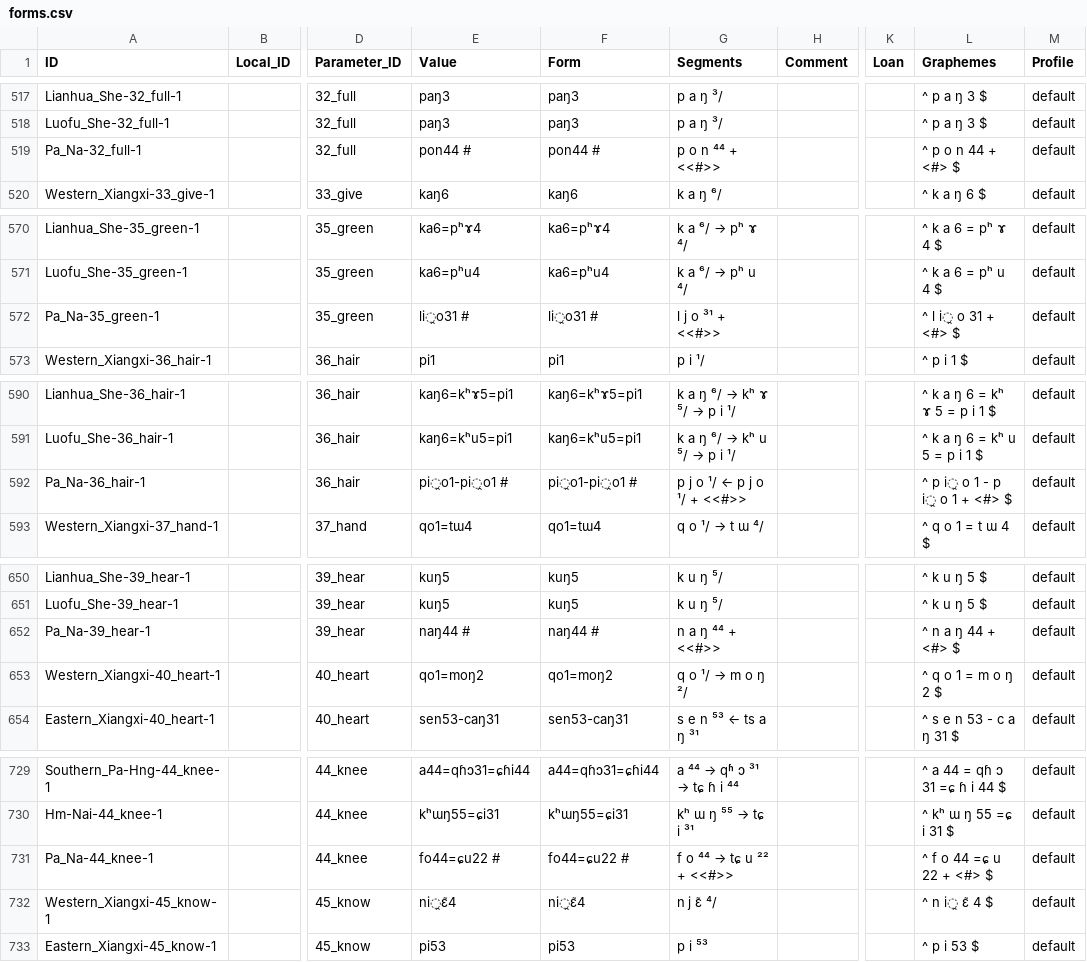
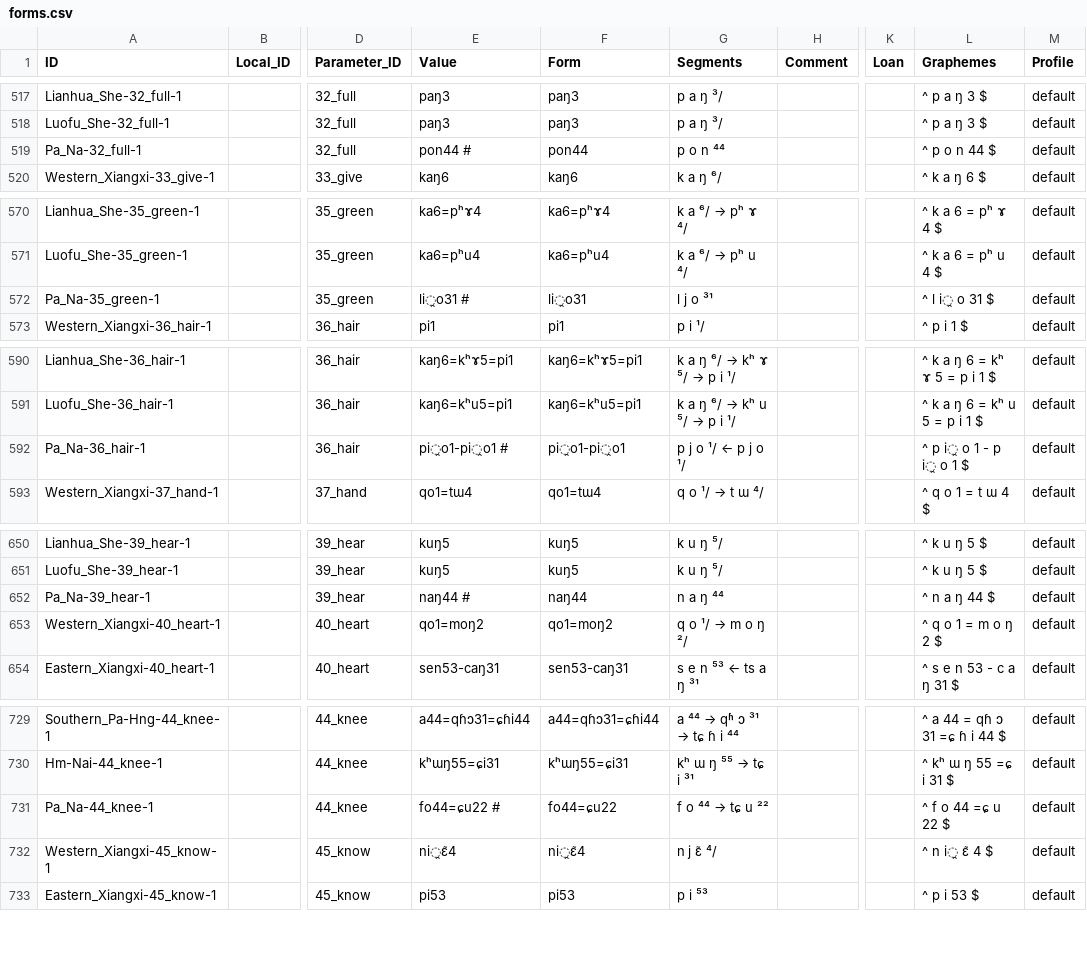
Before and after one commit to lexibank/starostinhmongmien, a CSV file: cldf/forms.csv, drawn as a sheet; only a part is shown, gaps mark what is left out; the diff covers the shown part only; the diff names each change by its address in the sheet, - before the commit and + after, or states it on an @@ line.

Commit message:
Update FormSpec with separators and replacements

```diff
--- a/cldf/forms.csv
+++ b/cldf/forms.csv
-F519 (Form): pon44 #
+F519 (Form): pon44
-G519 (Segments): p o n ⁴⁴ + <<#>>
+G519 (Segments): p o n ⁴⁴
-L519 (Graphemes): ^ p o n 44 + <#> $
+L519 (Graphemes): ^ p o n 44 $
-F572 (Form): li̯o31 #
+F572 (Form): li̯o31
-G572 (Segments): l j o ³¹ + <<#>>
+G572 (Segments): l j o ³¹
-L572 (Graphemes): ^ l i̯ o 31 + <#> $
+L572 (Graphemes): ^ l i̯ o 31 $
-F592 (Form): pi̯o1-pi̯o1 #
+F592 (Form): pi̯o1-pi̯o1
-G592 (Segments): p j o ¹/ ← p j o ¹/ + <<#>>
+G592 (Segments): p j o ¹/ ← p j o ¹/
-L592 (Graphemes): ^ p i̯ o 1 - p i̯ o 1 + <#> $
+L592 (Graphemes): ^ p i̯ o 1 - p i̯ o 1 $
-F652 (Form): naŋ44 #
+F652 (Form): naŋ44
-G652 (Segments): n a ŋ ⁴⁴ + <<#>>
+G652 (Segments): n a ŋ ⁴⁴
-L652 (Graphemes): ^ n a ŋ 44 + <#> $
+L652 (Graphemes): ^ n a ŋ 44 $
-F731 (Form): fo44=ɕu22 #
+F731 (Form): fo44=ɕu22
@@ G731 (Segments): f o ⁴⁴ → tɕ u ²² + <<#>> → f o ⁴⁴ → tɕ u ²² @@
-L731 (Graphemes): ^ f o 44 =ɕ u 22 + <#> $
+L731 (Graphemes): ^ f o 44 =ɕ u 22 $
```
Also changed, not shown: 48 edited cells elsewhere in this file, cldf/cognates.csv, 5 other files.
